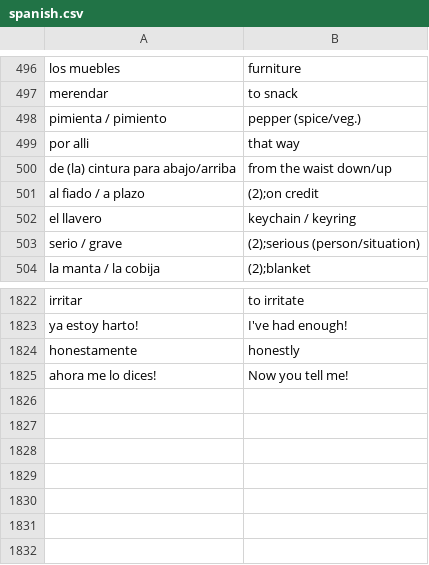
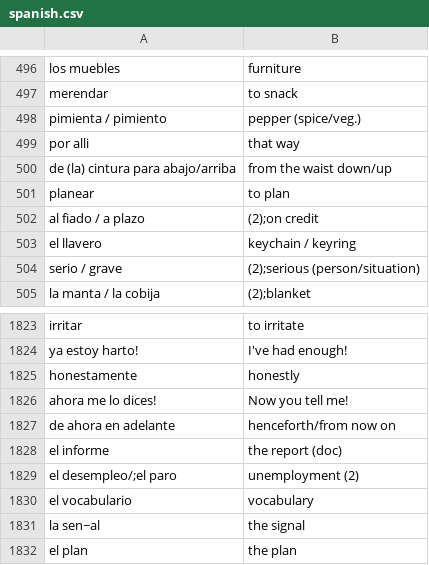
Before and after one commit to AliTajeldin/Flashcard, a CSV file: cards/spanish.csv, drawn as a sheet; only a part is shown, gaps mark what is left out; the diff names each change by its address in the sheet, - before the commit and + after, or states it on an @@ line.

Commit message:
new words

```diff
--- a/cards/spanish.csv
+++ b/cards/spanish.csv
+row 501: planear | to plan
+row 1827: de ahora en adelante | henceforth/from now on
+row 1828: el informe | the report (doc)
+row 1829: el desempleo/;el paro | unemployment (2)
+row 1830: el vocabulario | vocabulary
+row 1831: la sen~al | the signal
+row 1832: el plan | the plan
```
